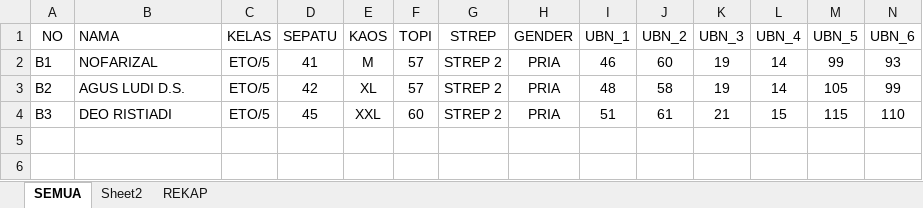
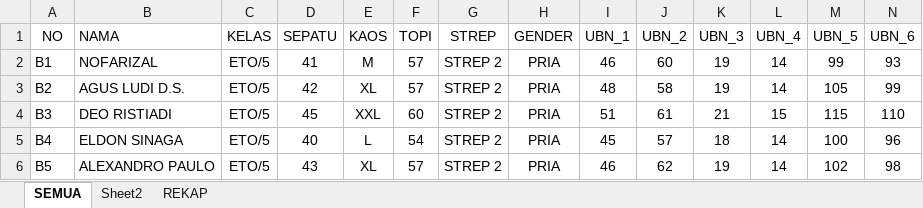
Before and after one commit to dedyhariadi/progress, an Excel workbook: 28. ETO ANGK 5(K_12)/UKURAN.xlsm, sheet SEMUA, drawn as a sheet; only a part is shown; values as stored, in another font and other column widths than the file's, no borders; rows hold the shown columns only; the diff names each change by its address in the sheet, - before the commit and + after, or states it on an @@ line.

```diff
--- a/28. ETO ANGK 5(K_12)/UKURAN.xlsm (sheet SEMUA)
+++ b/28. ETO ANGK 5(K_12)/UKURAN.xlsm (sheet SEMUA)
+row 5: B4 | ELDON SINAGA | ETO/5 | 40 | L | 54 | STREP 2 | PRIA | 45 | 57 | 18 | 14 | 100 | 96
+row 6: B5 | ALEXANDRO PAULO | ETO/5 | 43 | XL | 57 | STREP 2 | PRIA | 46 | 62 | 19 | 14 | 102 | 98
```
Also changed, not shown: sheet REKAP, 25. DP 5N40(K_5) 5T40(K_16)/UKURAN.xlsm.
